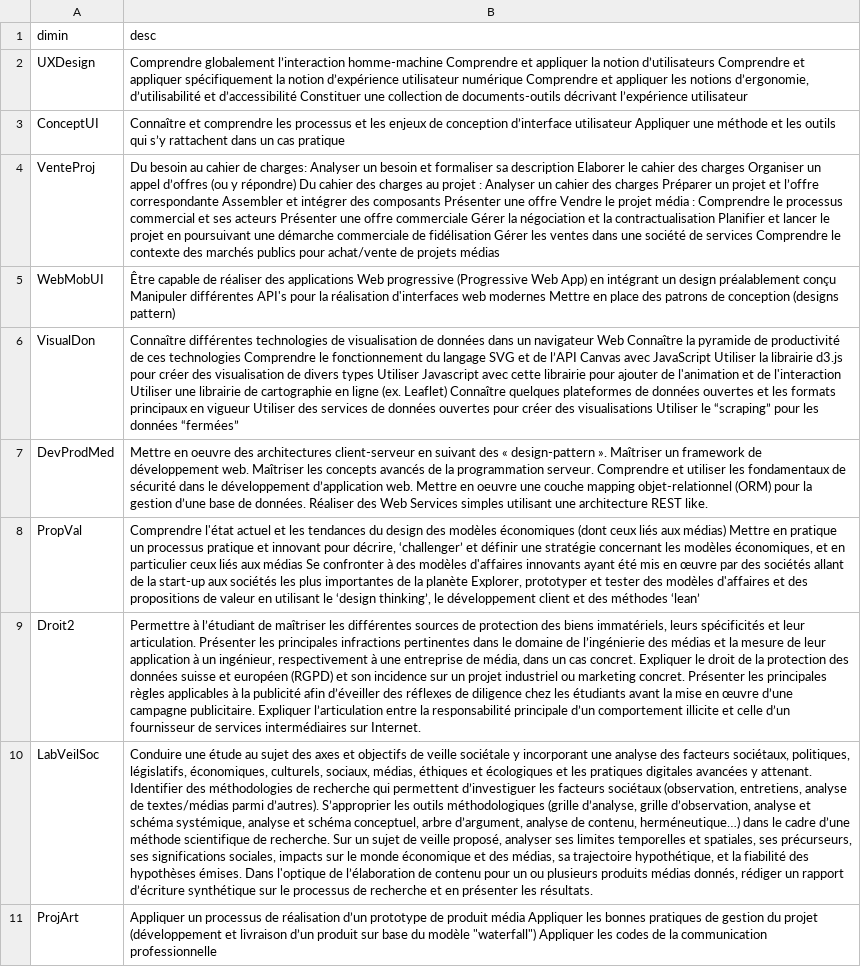
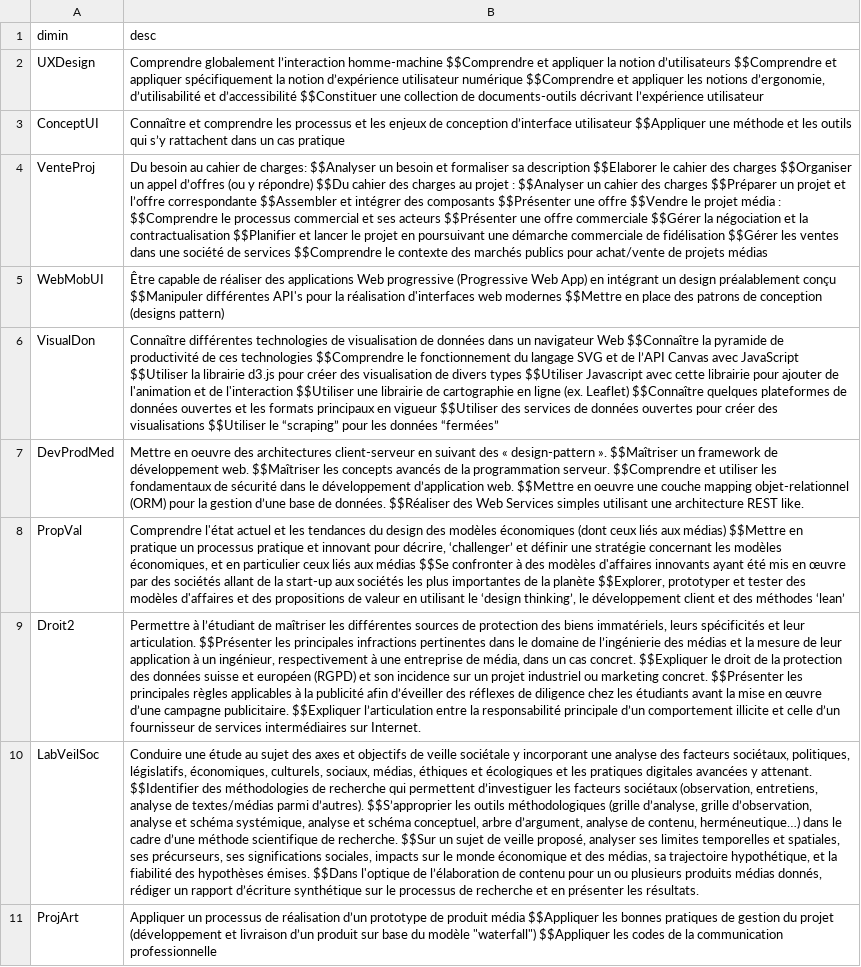
Before and after one commit to davidwismer/projet-articulation, a CSV file: wakanda-horaire/wakanda-laravel/database/data/description.csv, drawn as a sheet; the diff names each change by its address in the sheet, - before the commit and + after, or states it on an @@ line.

```diff
--- a/wakanda-horaire/wakanda-laravel/database/data/description.csv
+++ b/wakanda-horaire/wakanda-laravel/database/data/description.csv
-B2 (desc): …l’interaction homme-machine Comprendre et appliquer la notion d’utilisateurs Comprendre et appliquer spécifiquement la notion d’expérience utilisateur numérique Comprendre et appliquer les notions d’ergonomie, d’utilisabilité et d’accessibilité Constituer une collection…
+B2 (desc): …l’interaction homme-machine $$Comprendre et appliquer la notion d’utilisateurs $$Comprendre et appliquer spécifiquement la notion d’expérience utilisateur numérique $$Comprendre et appliquer les notions d’ergonomie, d’utilisabilité et d’accessibilité $$Constituer une collection…
-B3 (desc): …d’interface utilisateur Appliquer une méthode…
+B3 (desc): …d’interface utilisateur $$Appliquer une méthode…
-B4 (desc): …de charges: Analyser un besoin et formaliser sa description Elaborer le cahier des charges Organiser un appel d’offres (ou y répondre) Du cahier des charges au projet : Analyser un cahier des charges Préparer un projet et l’offre correspondante Assembler et intégrer des composants Présenter une offre Vendre le projet média : Comprendre le processus commercial et ses acteurs Présenter une offre commerciale Gérer la négociation et la contractualisation Planifier et lancer le projet en poursuivant une démarche commerciale de fidélisation Gérer les ventes dans une société de services Comprendre le contexte…
+B4 (desc): …de charges: $$Analyser un besoin et formaliser sa description $$Elaborer le cahier des charges $$Organiser un appel d’offres (ou y répondre) $$Du cahier des charges au projet : $$Analyser un cahier des charges $$Préparer un projet et l’offre correspondante $$Assembler et intégrer des composants $$Présenter une offre $$Vendre le projet média : $$Comprendre le processus commercial et ses acteurs $$Présenter une offre commerciale $$Gérer la négociation et la contractualisation $$Planifier et lancer le projet en poursuivant une démarche commerciale de fidélisation $$Gérer les ventes dans une société de services $$Comprendre le contexte…
-B5 (desc): …préalablement conçu Manipuler différentes API's pour la réalisation d'interfaces web modernes Mettre en place…
+B5 (desc): …préalablement conçu $$Manipuler différentes API's pour la réalisation d'interfaces web modernes $$Mettre en place…
-B6 (desc): …navigateur Web Connaître la pyramide de productivité de ces technologies Comprendre le fonctionnement du langage SVG et de l’API Canvas avec JavaScript Utiliser la librairie d3.js pour créer des visualisation de divers types Utiliser Javascript avec cette librairie pour ajouter de l'animation et de l'interaction Utiliser une librairie de cartographie en ligne (ex. Leaflet) Connaître quelques plateformes de données ouvertes et les formats principaux en vigueur Utiliser des services de données ouvertes pour créer des visualisations Utiliser le “scraping”…
+B6 (desc): …navigateur Web $$Connaître la pyramide de productivité de ces technologies $$Comprendre le fonctionnement du langage SVG et de l’API Canvas avec JavaScript $$Utiliser la librairie d3.js pour créer des visualisation de divers types $$Utiliser Javascript avec cette librairie pour ajouter de l'animation et de l'interaction $$Utiliser une librairie de cartographie en ligne (ex. Leaflet) $$Connaître quelques plateformes de données ouvertes et les formats principaux en vigueur $$Utiliser des services de données ouvertes pour créer des visualisations $$Utiliser le “scraping”…
-B7 (desc): …design-pattern ». Maîtriser un framework de développement web. Maîtriser les concepts avancés de la programmation serveur. Comprendre et utiliser les fondamentaux de sécurité dans le développement d’application web. Mettre en oeuvre une couche mapping objet-relationnel (ORM) pour la gestion d’une base de données. Réaliser des Web…
+B7 (desc): …design-pattern ». $$Maîtriser un framework de développement web. $$Maîtriser les concepts avancés de la programmation serveur. $$Comprendre et utiliser les fondamentaux de sécurité dans le développement d’application web. $$Mettre en oeuvre une couche mapping objet-relationnel (ORM) pour la gestion d’une base de données. $$Réaliser des Web…
-B8 (desc): …aux médias) Mettre en pratique un processus pratique et innovant pour décrire, ‘challenger’ et définir une stratégie concernant les modèles économiques, et en particulier ceux liés aux médias Se confronter à des modèles d'affaires innovants ayant été mis en œuvre par des sociétés allant de la start-up aux sociétés les plus importantes de la planète Explorer, prototyper et…
+B8 (desc): …aux médias) $$Mettre en pratique un processus pratique et innovant pour décrire, ‘challenger’ et définir une stratégie concernant les modèles économiques, et en particulier ceux liés aux médias $$Se confronter à des modèles d'affaires innovants ayant été mis en œuvre par des sociétés allant de la start-up aux sociétés les plus importantes de la planète $$Explorer, prototyper et…
-B9 (desc): …leur articulation. Présenter les principales infractions pertinentes dans le domaine de l’ingénierie des médias et la mesure de leur application à un ingénieur, respectivement à une entreprise de média, dans un cas concret. Expliquer le droit de la protection des données suisse et européen (RGPD) et son incidence sur un projet industriel ou marketing concret. Présenter les principales règles applicables à la publicité afin d’éveiller des réflexes de diligence chez les étudiants avant la mise en œuvre d’une campagne publicitaire. Expliquer l’articulation entre…
+B9 (desc): …leur articulation. $$Présenter les principales infractions pertinentes dans le domaine de l’ingénierie des médias et la mesure de leur application à un ingénieur, respectivement à une entreprise de média, dans un cas concret. $$Expliquer le droit de la protection des données suisse et européen (RGPD) et son incidence sur un projet industriel ou marketing concret. $$Présenter les principales règles applicables à la publicité afin d’éveiller des réflexes de diligence chez les étudiants avant la mise en œuvre d’une campagne publicitaire. $$Expliquer l’articulation entre…
-B10 (desc): …y attenant. Identifier des méthodologies de recherche qui permettent d’investiguer les facteurs sociétaux (observation, entretiens, analyse de textes/médias parmi d’autres). S’approprier les outils méthodologiques (grille d’analyse, grille d’observation, analyse et schéma systémique, analyse et schéma conceptuel, arbre d’argument, analyse de contenu, herméneutique…) dans le cadre d’une méthode scientifique de recherche. Sur un sujet de veille proposé, analyser ses limites temporelles et spatiales, ses précurseurs, ses significations sociales, impacts sur le monde économique et des médias, sa trajectoire hypothétique, et la fiabilité des hypothèses émises. Dans l'optique de…
+B10 (desc): …y attenant. $$Identifier des méthodologies de recherche qui permettent d’investiguer les facteurs sociétaux (observation, entretiens, analyse de textes/médias parmi d’autres). $$S’approprier les outils méthodologiques (grille d’analyse, grille d’observation, analyse et schéma systémique, analyse et schéma conceptuel, arbre d’argument, analyse de contenu, herméneutique…) dans le cadre d’une méthode scientifique de recherche. $$Sur un sujet de veille proposé, analyser ses limites temporelles et spatiales, ses précurseurs, ses significations sociales, impacts sur le monde économique et des médias, sa trajectoire hypothétique, et la fiabilité des hypothèses émises. $$Dans l'optique de…
-B11 (desc): …produit média Appliquer les bonnes pratiques de gestion du projet (développement et livraison d’un produit sur base du modèle "waterfall") Appliquer les codes…
+B11 (desc): …produit média $$Appliquer les bonnes pratiques de gestion du projet (développement et livraison d’un produit sur base du modèle "waterfall") $$Appliquer les codes…
```
Also changed, not shown: wakanda-horaire/wakanda-laravel/database/data/branche.csv, 4 other files.
